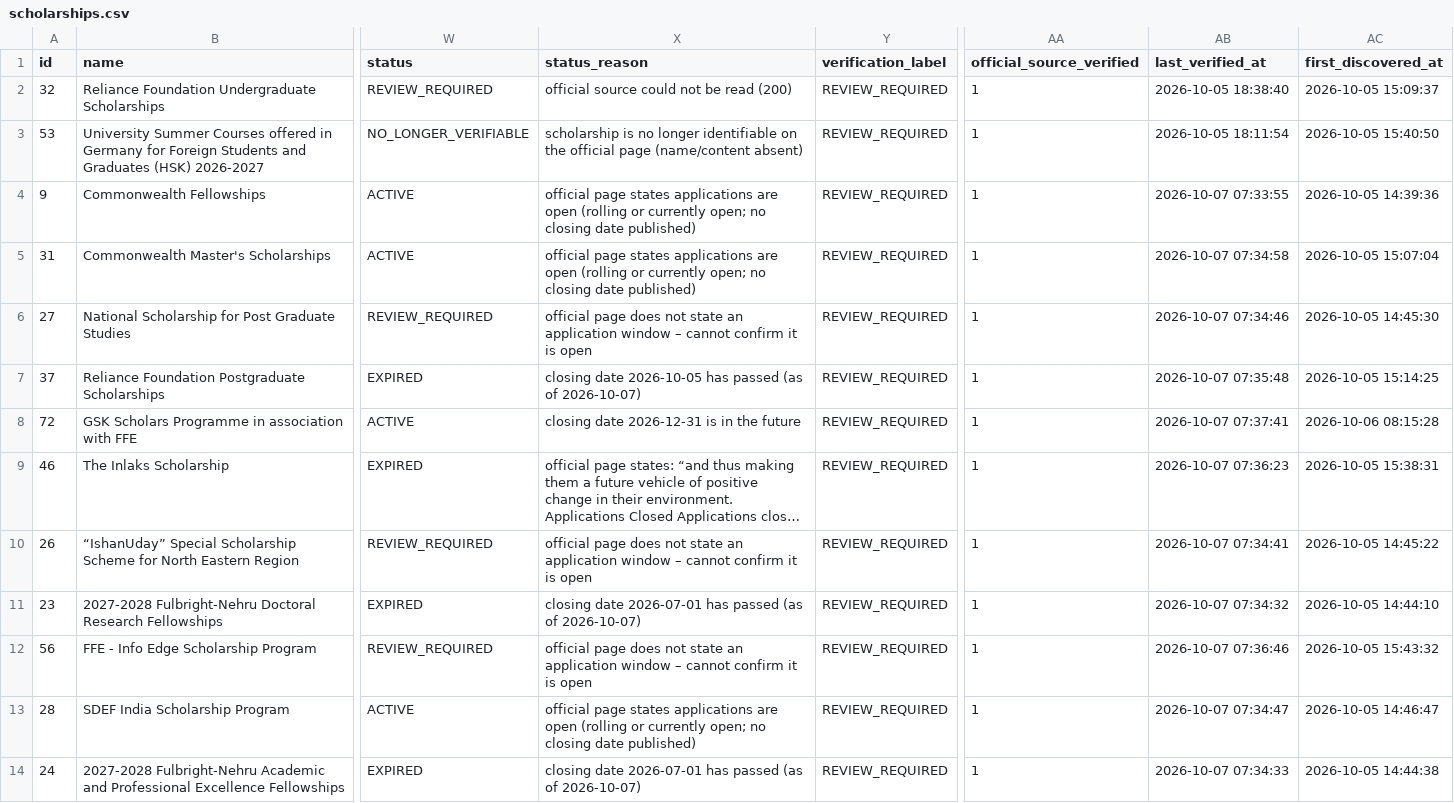
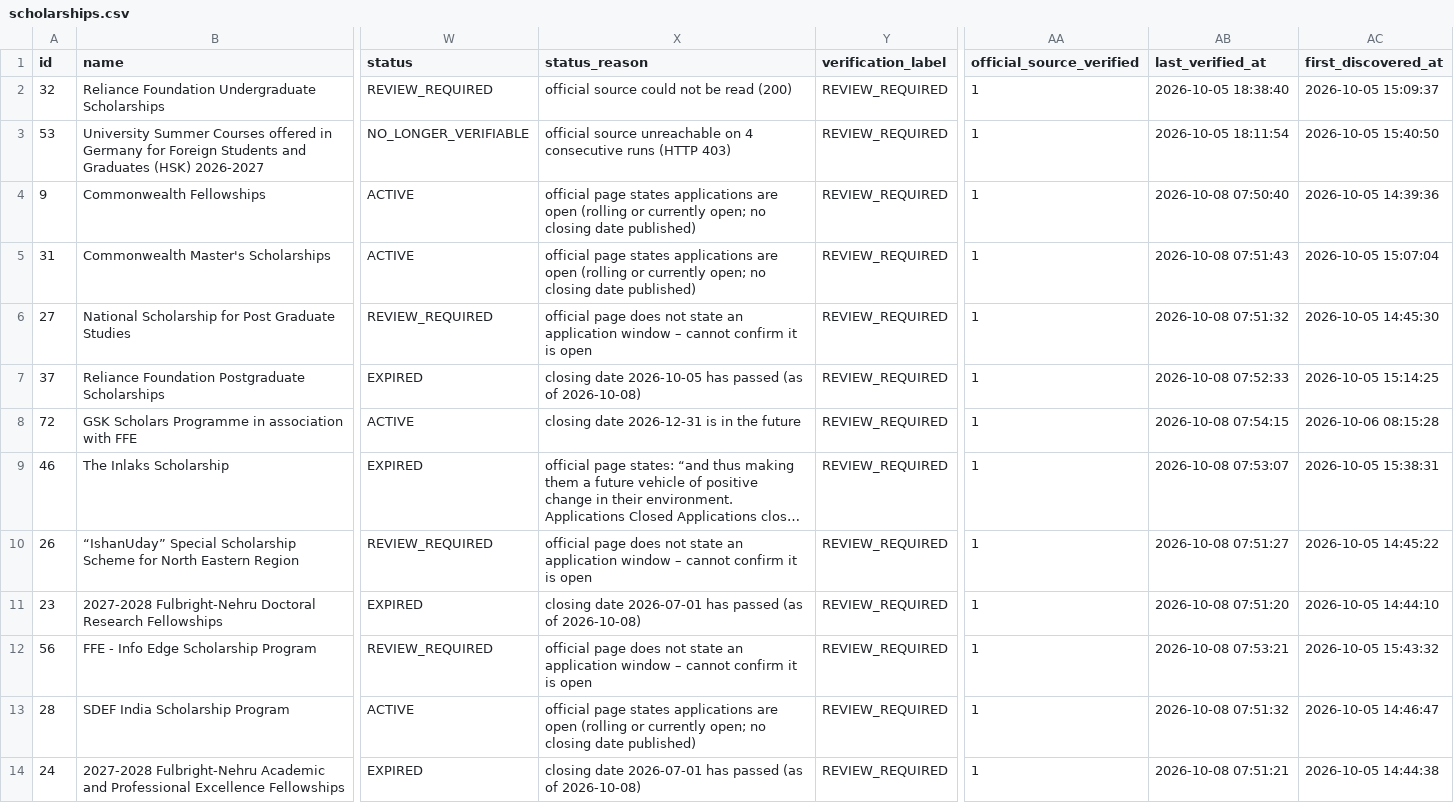
Before and after one commit to mitul-bhatia/edxso-scholarship-intelligence, a CSV file: data/sample/scholarships.csv, drawn as a sheet; only a part is shown, gaps mark what is left out; long unchanged cells end in …; the diff covers the shown part only; the diff names each change by its address in the sheet, - before the commit and + after, or states it on an @@ line.

```diff
--- a/data/sample/scholarships.csv
+++ b/data/sample/scholarships.csv
-X3 (status_reason): scholarship is no longer identifiable on the official page (name/content absent)
+X3 (status_reason): official source unreachable on 4 consecutive runs (HTTP 403)
-AB4 (last_verified_at): 2026-10-07 07:33:55
+AB4 (last_verified_at): 2026-10-08 07:50:40
-AB5 (last_verified_at): 2026-10-07 07:34:58
+AB5 (last_verified_at): 2026-10-08 07:51:43
-AB6 (last_verified_at): 2026-10-07 07:34:46
+AB6 (last_verified_at): 2026-10-08 07:51:32
-X7 (status_reason): …(as of 2026-10-07)
+X7 (status_reason): …(as of 2026-10-08)
-AB7 (last_verified_at): 2026-10-07 07:35:48
+AB7 (last_verified_at): 2026-10-08 07:52:33
-AB8 (last_verified_at): 2026-10-07 07:37:41
+AB8 (last_verified_at): 2026-10-08 07:54:15
-AB9 (last_verified_at): 2026-10-07 07:36:23
+AB9 (last_verified_at): 2026-10-08 07:53:07
-AB10 (last_verified_at): 2026-10-07 07:34:41
+AB10 (last_verified_at): 2026-10-08 07:51:27
-X11 (status_reason): …(as of 2026-10-07)
+X11 (status_reason): …(as of 2026-10-08)
-AB11 (last_verified_at): 2026-10-07 07:34:32
+AB11 (last_verified_at): 2026-10-08 07:51:20
-AB12 (last_verified_at): 2026-10-07 07:36:46
+AB12 (last_verified_at): 2026-10-08 07:53:21
-AB13 (last_verified_at): 2026-10-07 07:34:47
+AB13 (last_verified_at): 2026-10-08 07:51:32
-X14 (status_reason): …(as of 2026-10-07)
+X14 (status_reason): …(as of 2026-10-08)
-AB14 (last_verified_at): 2026-10-07 07:34:33
+AB14 (last_verified_at): 2026-10-08 07:51:21
```
Also changed, not shown: 3 added rows, 1 removed row and 62 edited cells elsewhere in this file, 3 other files.
